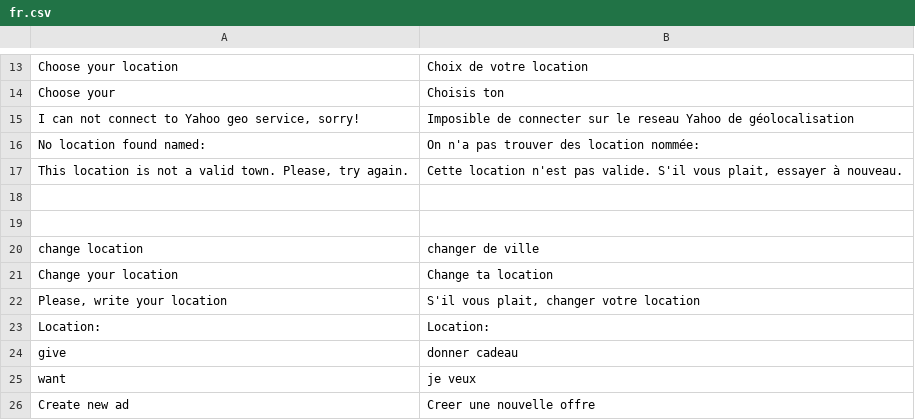
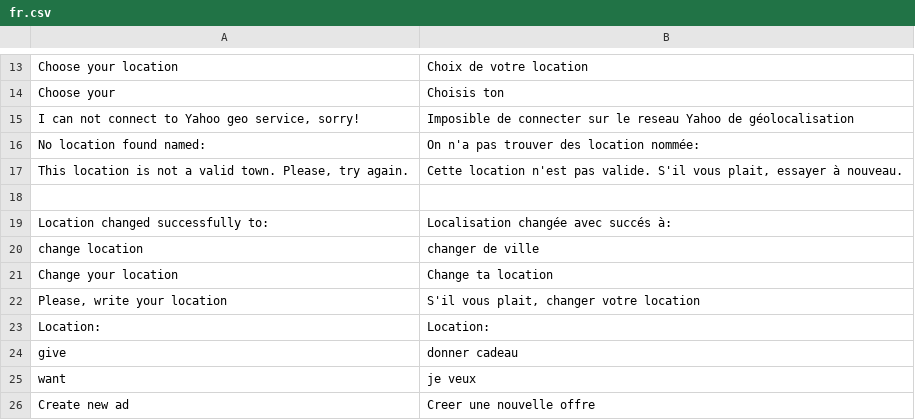
Before and after one commit to alabs/nolotiro, a CSV file: application/languages/fr.csv, drawn as a sheet; only a part is shown, gaps mark what is left out.

```diff
--- a/application/languages/fr.csv
+++ b/application/languages/fr.csv
@@ -18,3 +18,3 @@
 
-
+"Location changed successfully to:";"Localisation changée avec succés à:"
 "change location";"changer de ville"
```
Also changed, not shown: application/languages/es.csv, 6 other files.
